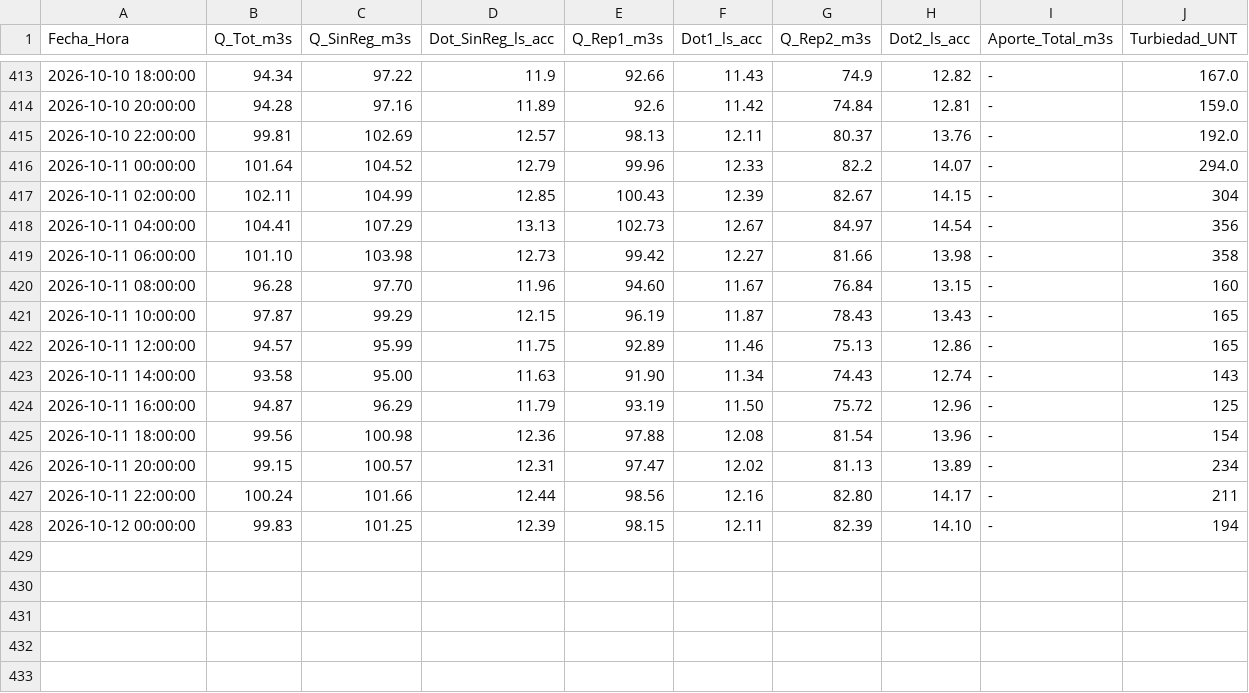
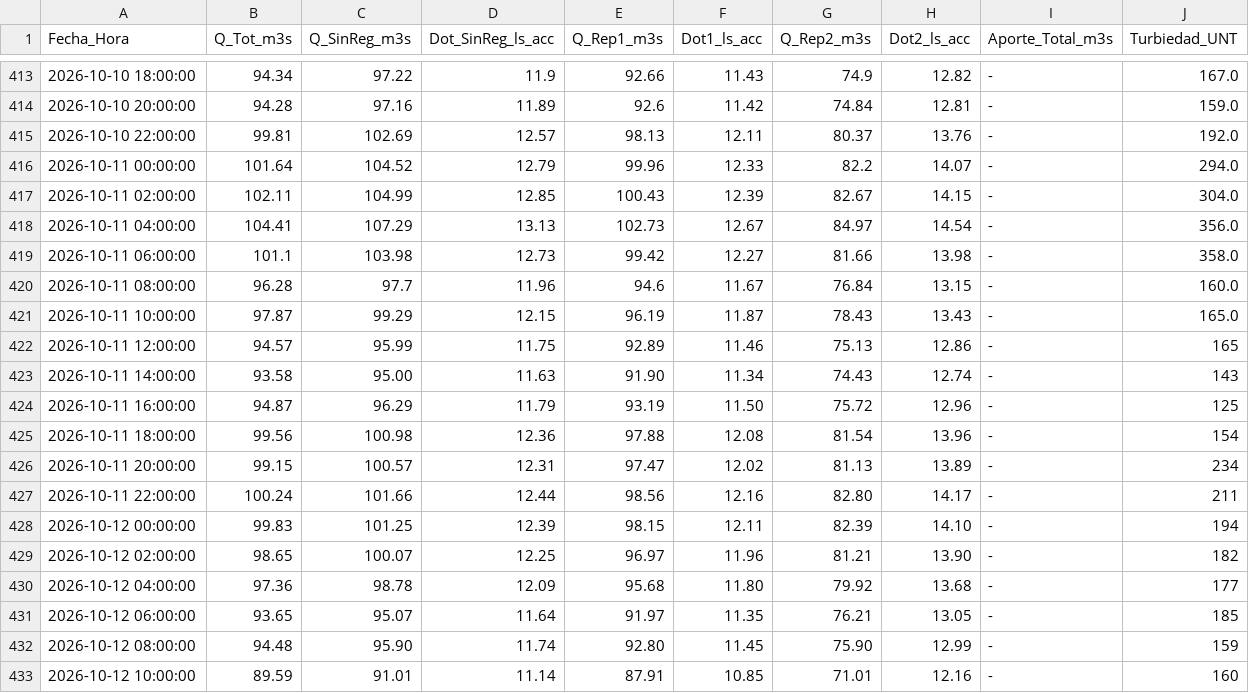
Before and after one commit to mferradalora/Caudales-JVRM, a CSV file: caudales_jvrm.csv, drawn as a sheet; only a part is shown, gaps mark what is left out.

```diff
--- a/caudales_jvrm.csv
+++ b/caudales_jvrm.csv
@@ -416,7 +416,7 @@ Fecha_Hora,Q_Tot_m3s,Q_SinReg_m3s,Dot_SinReg_ls_acc,Q_Rep1_m3s,Dot1_ls_acc,Q_Rep
 2026-10-11 00:00:00,101.64,104.52,12.79,99.96,12.33,82.2,14.07,-,294.0
-2026-10-11 02:00:00,102.11,104.99,12.85,100.43,12.39,82.67,14.15,-,304
-2026-10-11 04:00:00,104.41,107.29,13.13,102.73,12.67,84.97,14.54,-,356
-2026-10-11 06:00:00,101.10,103.98,12.73,99.42,12.27,81.66,13.98,-,358
-2026-10-11 08:00:00,96.28,97.70,11.96,94.60,11.67,76.84,13.15,-,160
-2026-10-11 10:00:00,97.87,99.29,12.15,96.19,11.87,78.43,13.43,-,165
+2026-10-11 02:00:00,102.11,104.99,12.85,100.43,12.39,82.67,14.15,-,304.0
+2026-10-11 04:00:00,104.41,107.29,13.13,102.73,12.67,84.97,14.54,-,356.0
+2026-10-11 06:00:00,101.1,103.98,12.73,99.42,12.27,81.66,13.98,-,358.0
+2026-10-11 08:00:00,96.28,97.7,11.96,94.6,11.67,76.84,13.15,-,160.0
+2026-10-11 10:00:00,97.87,99.29,12.15,96.19,11.87,78.43,13.43,-,165.0
 2026-10-11 12:00:00,94.57,95.99,11.75,92.89,11.46,75.13,12.86,-,165
@@ -428 +428,6 @@ Fecha_Hora,Q_Tot_m3s,Q_SinReg_m3s,Dot_SinReg_ls_acc,Q_Rep1_m3s,Dot1_ls_acc,Q_Rep
 2026-10-12 00:00:00,99.83,101.25,12.39,98.15,12.11,82.39,14.10,-,194
+2026-10-12 02:00:00,98.65,100.07,12.25,96.97,11.96,81.21,13.90,-,182
+2026-10-12 04:00:00,97.36,98.78,12.09,95.68,11.80,79.92,13.68,-,177
+2026-10-12 06:00:00,93.65,95.07,11.64,91.97,11.35,76.21,13.05,-,185
+2026-10-12 08:00:00,94.48,95.90,11.74,92.80,11.45,75.90,12.99,-,159
+2026-10-12 10:00:00,89.59,91.01,11.14,87.91,10.85,71.01,12.16,-,160
```
Also changed, not shown: 3 other files.
